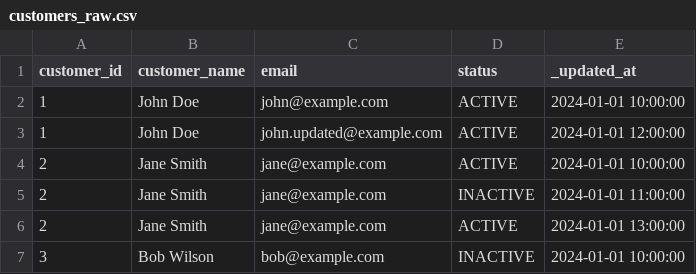
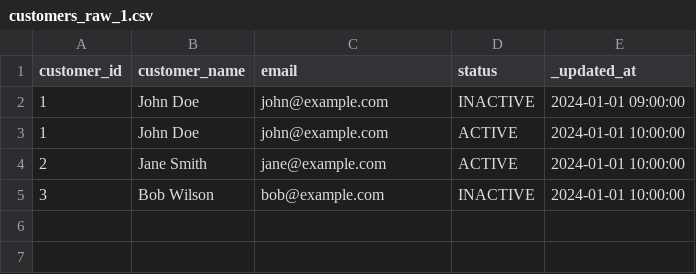
Before and after one commit to henryupton/dbt_snowflake_incremental_scd2, a CSV file: integration_tests/seeds/customers_raw_1.csv (was integration_tests/seeds/customers_raw.csv), drawn as a sheet; removed rows and columns are numbered as before the commit, all else as after; the diff names each change by its address in the sheet, - before the commit and + after, or states it on an @@ line.

```diff
--- a/integration_tests/seeds/customers_raw.csv
+++ b/integration_tests/seeds/customers_raw_1.csv
+row 2: 1 | John Doe | john@example.com | INACTIVE | 2024-01-01 09:00:00
-row 3: 1 | John Doe | john.updated@example.com | ACTIVE | 2024-01-01 12:00:00
-row 5: 2 | Jane Smith | jane@example.com | INACTIVE | 2024-01-01 11:00:00
-row 6: 2 | Jane Smith | jane@example.com | ACTIVE | 2024-01-01 13:00:00
```
Also changed, not shown: integration_tests/seeds/customers_raw_2.csv, 32 other files.
